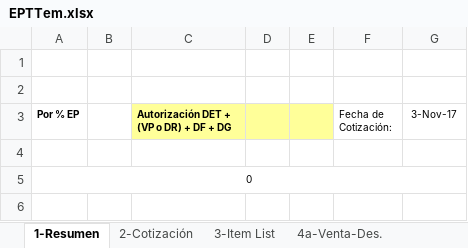
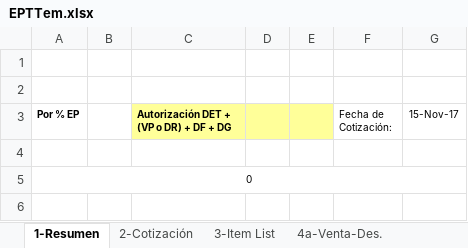
Before and after one commit to bwsolutionsti/NetCorePSAV, an Excel workbook: NetCorePSAV/wwwroot/reports/EPTTem.xlsx, sheet 1-Resumen, drawn as a sheet; only a part is shown; values as stored, in another font and other column widths than the file's, no borders; conditional formats not drawn; the diff names each change by its address in the sheet, - before the commit and + after, or states it on an @@ line.

```diff
--- a/NetCorePSAV/wwwroot/reports/EPTTem.xlsx (sheet 1-Resumen)
+++ b/NetCorePSAV/wwwroot/reports/EPTTem.xlsx (sheet 1-Resumen)
-G3: 3-Nov-17
+G3: 15-Nov-17
```
Also changed, not shown: sheet 2-Cotización, sheet 3-Item List, sheet 4a-Venta-Des., 1 other file.
